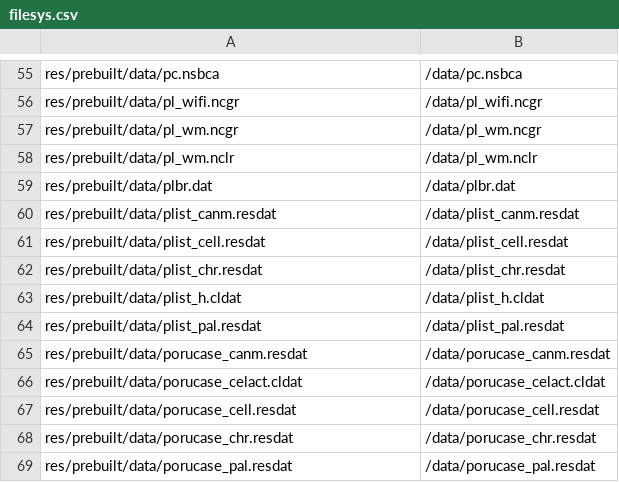
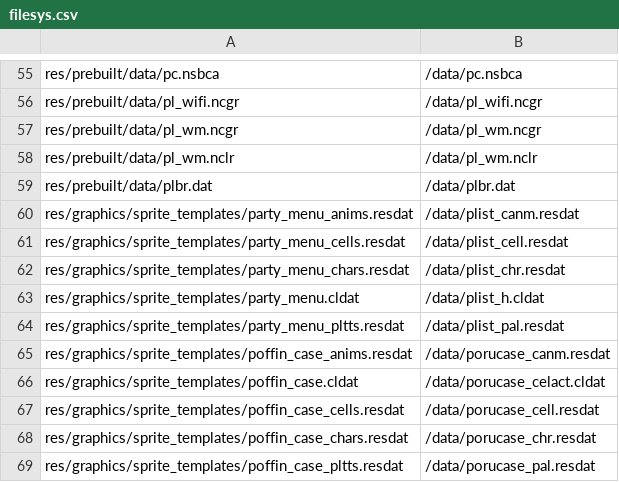
Before and after one commit to ravepossum/pokeplatinum, a CSV file: platinum.us/filesys.csv, drawn as a sheet; only a part is shown, gaps mark what is left out; the diff covers the shown part only.

Commit message:
assets: Unpack resource templates

```diff
--- a/platinum.us/filesys.csv
+++ b/platinum.us/filesys.csv
@@ -59,11 +59,11 @@ res/prebuilt/data/pl_wm.nclr,/data/pl_wm.nclr
 res/prebuilt/data/plbr.dat,/data/plbr.dat
-res/prebuilt/data/plist_canm.resdat,/data/plist_canm.resdat
-res/prebuilt/data/plist_cell.resdat,/data/plist_cell.resdat
-res/prebuilt/data/plist_chr.resdat,/data/plist_chr.resdat
-res/prebuilt/data/plist_h.cldat,/data/plist_h.cldat
-res/prebuilt/data/plist_pal.resdat,/data/plist_pal.resdat
-res/prebuilt/data/porucase_canm.resdat,/data/porucase_canm.resdat
-res/prebuilt/data/porucase_celact.cldat,/data/porucase_celact.cldat
-res/prebuilt/data/porucase_cell.resdat,/data/porucase_cell.resdat
-res/prebuilt/data/porucase_chr.resdat,/data/porucase_chr.resdat
-res/prebuilt/data/porucase_pal.resdat,/data/porucase_pal.resdat
+res/graphics/sprite_templates/party_menu_anims.resdat,/data/plist_canm.resdat
+res/graphics/sprite_templates/party_menu_cells.resdat,/data/plist_cell.resdat
+res/graphics/sprite_templates/party_menu_chars.resdat,/data/plist_chr.resdat
+res/graphics/sprite_templates/party_menu.cldat,/data/plist_h.cldat
+res/graphics/sprite_templates/party_menu_pltts.resdat,/data/plist_pal.resdat
+res/graphics/sprite_templates/poffin_case_anims.resdat,/data/porucase_canm.resdat
+res/graphics/sprite_templates/poffin_case.cldat,/data/porucase_celact.cldat
+res/graphics/sprite_templates/poffin_case_cells.resdat,/data/porucase_cell.resdat
+res/graphics/sprite_templates/poffin_case_chars.resdat,/data/porucase_chr.resdat
+res/graphics/sprite_templates/poffin_case_pltts.resdat,/data/porucase_pal.resdat
```
Also changed, not shown: 27 edited cells elsewhere in this file, 55 other files.
